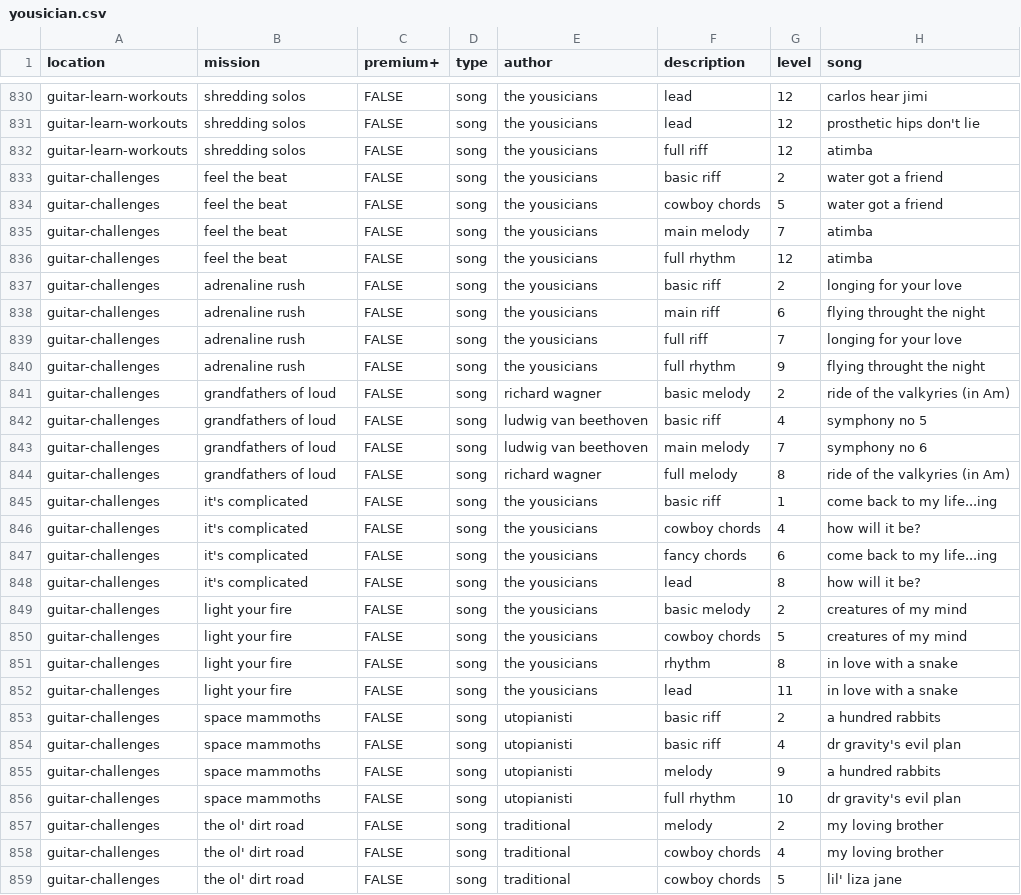
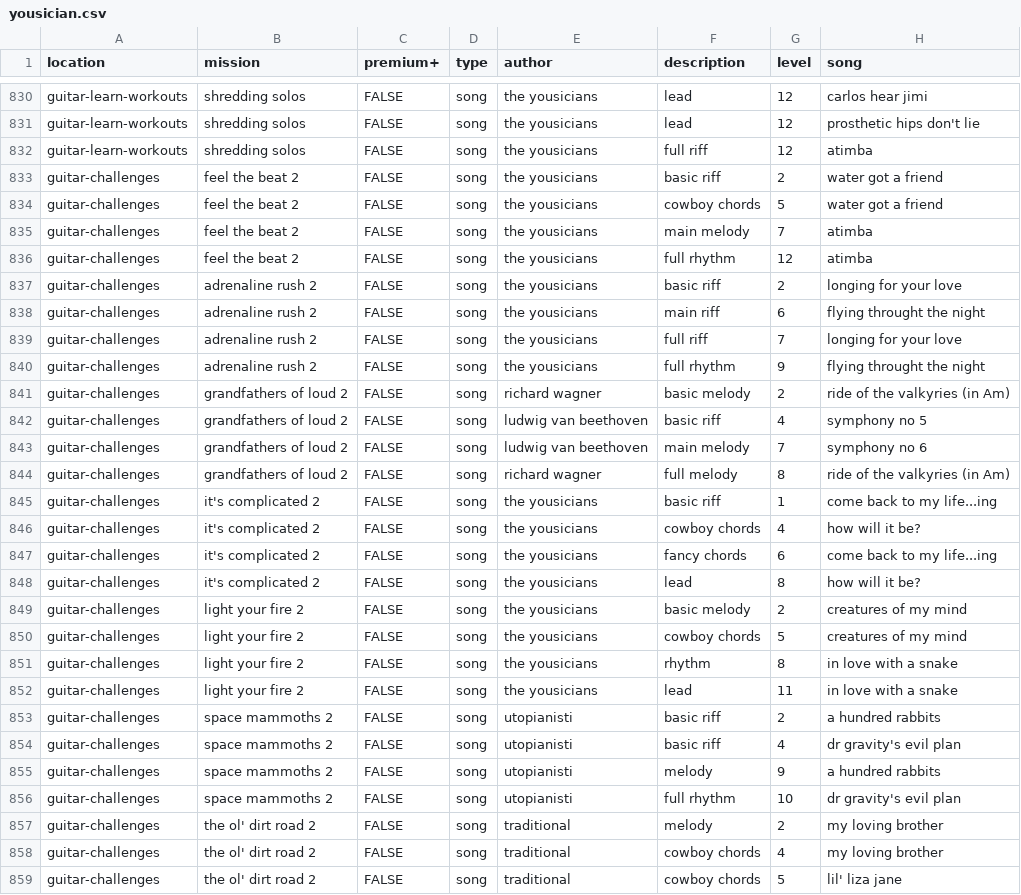
Before and after one commit to zeljkofilipin/yousician, a CSV file: yousician.csv, drawn as a sheet; only a part is shown, gaps mark what is left out; the diff covers the shown part only.

```diff
--- a/yousician.csv
+++ b/yousician.csv
@@ -832,28 +832,28 @@ guitar-learn-workouts,shredding solos,FALSE,song,the yousicians,lead,12,prosthet
 guitar-learn-workouts,shredding solos,FALSE,song,the yousicians,full riff,12,atimba
-guitar-challenges,feel the beat,FALSE,song,the yousicians,basic riff,2,water got a friend
-guitar-challenges,feel the beat,FALSE,song,the yousicians,cowboy chords,5,water got a friend
-guitar-challenges,feel the beat,FALSE,song,the yousicians,main melody,7,atimba
-guitar-challenges,feel the beat,FALSE,song,the yousicians,full rhythm,12,atimba
-guitar-challenges,adrenaline rush,FALSE,song,the yousicians,basic riff,2,longing for your love
-guitar-challenges,adrenaline rush,FALSE,song,the yousicians,main riff,6,flying throught the night
-guitar-challenges,adrenaline rush,FALSE,song,the yousicians,full riff,7,longing for your love
-guitar-challenges,adrenaline rush,FALSE,song,the yousicians,full rhythm,9,flying throught the night
-guitar-challenges,grandfathers of loud,FALSE,song,richard wagner,basic melody,2,ride of the valkyries (in Am)
-guitar-challenges,grandfathers of loud,FALSE,song,ludwig van beethoven,basic riff,4,symphony no 5
-guitar-challenges,grandfathers of loud,FALSE,song,ludwig van beethoven,main melody,7,symphony no 6
-guitar-challenges,grandfathers of loud,FALSE,song,richard wagner,full melody,8,ride of the valkyries (in Am)
-guitar-challenges,it's complicated,FALSE,song,the yousicians,basic riff,1,come back to my life...ing
-guitar-challenges,it's complicated,FALSE,song,the yousicians,cowboy chords,4,how will it be?
-guitar-challenges,it's complicated,FALSE,song,the yousicians,fancy chords,6,come back to my life...ing
-guitar-challenges,it's complicated,FALSE,song,the yousicians,lead,8,how will it be?
-guitar-challenges,light your fire,FALSE,song,the yousicians,basic melody,2,creatures of my mind
-guitar-challenges,light your fire,FALSE,song,the yousicians,cowboy chords,5,creatures of my mind
-guitar-challenges,light your fire,FALSE,song,the yousicians,rhythm,8,in love with a snake
-guitar-challenges,light your fire,FALSE,song,the yousicians,lead,11,in love with a snake
-guitar-challenges,space mammoths,FALSE,song,utopianisti,basic riff,2,a hundred rabbits
-guitar-challenges,space mammoths,FALSE,song,utopianisti,basic riff,4,dr gravity's evil plan
-guitar-challenges,space mammoths,FALSE,song,utopianisti,melody,9,a hundred rabbits
-guitar-challenges,space mammoths,FALSE,song,utopianisti,full rhythm,10,dr gravity's evil plan
-guitar-challenges,the ol' dirt road,FALSE,song,traditional,melody,2,my loving brother
-guitar-challenges,the ol' dirt road,FALSE,song,traditional,cowboy chords,4,my loving brother
-guitar-challenges,the ol' dirt road,FALSE,song,traditional,cowboy chords,5,lil' liza jane
+guitar-challenges,feel the beat 2,FALSE,song,the yousicians,basic riff,2,water got a friend
+guitar-challenges,feel the beat 2,FALSE,song,the yousicians,cowboy chords,5,water got a friend
+guitar-challenges,feel the beat 2,FALSE,song,the yousicians,main melody,7,atimba
+guitar-challenges,feel the beat 2,FALSE,song,the yousicians,full rhythm,12,atimba
+guitar-challenges,adrenaline rush 2,FALSE,song,the yousicians,basic riff,2,longing for your love
+guitar-challenges,adrenaline rush 2,FALSE,song,the yousicians,main riff,6,flying throught the night
+guitar-challenges,adrenaline rush 2,FALSE,song,the yousicians,full riff,7,longing for your love
+guitar-challenges,adrenaline rush 2,FALSE,song,the yousicians,full rhythm,9,flying throught the night
+guitar-challenges,grandfathers of loud 2,FALSE,song,richard wagner,basic melody,2,ride of the valkyries (in Am)
+guitar-challenges,grandfathers of loud 2,FALSE,song,ludwig van beethoven,basic riff,4,symphony no 5
+guitar-challenges,grandfathers of loud 2,FALSE,song,ludwig van beethoven,main melody,7,symphony no 6
+guitar-challenges,grandfathers of loud 2,FALSE,song,richard wagner,full melody,8,ride of the valkyries (in Am)
+guitar-challenges,it's complicated 2,FALSE,song,the yousicians,basic riff,1,come back to my life...ing
+guitar-challenges,it's complicated 2,FALSE,song,the yousicians,cowboy chords,4,how will it be?
+guitar-challenges,it's complicated 2,FALSE,song,the yousicians,fancy chords,6,come back to my life...ing
+guitar-challenges,it's complicated 2,FALSE,song,the yousicians,lead,8,how will it be?
+guitar-challenges,light your fire 2,FALSE,song,the yousicians,basic melody,2,creatures of my mind
+guitar-challenges,light your fire 2,FALSE,song,the yousicians,cowboy chords,5,creatures of my mind
+guitar-challenges,light your fire 2,FALSE,song,the yousicians,rhythm,8,in love with a snake
+guitar-challenges,light your fire 2,FALSE,song,the yousicians,lead,11,in love with a snake
+guitar-challenges,space mammoths 2,FALSE,song,utopianisti,basic riff,2,a hundred rabbits
+guitar-challenges,space mammoths 2,FALSE,song,utopianisti,basic riff,4,dr gravity's evil plan
+guitar-challenges,space mammoths 2,FALSE,song,utopianisti,melody,9,a hundred rabbits
+guitar-challenges,space mammoths 2,FALSE,song,utopianisti,full rhythm,10,dr gravity's evil plan
+guitar-challenges,the ol' dirt road 2,FALSE,song,traditional,melody,2,my loving brother
+guitar-challenges,the ol' dirt road 2,FALSE,song,traditional,cowboy chords,4,my loving brother
+guitar-challenges,the ol' dirt road 2,FALSE,song,traditional,cowboy chords,5,lil' liza jane
```
Also changed, not shown: 165 edited cells elsewhere in this file, challenges.csv.
